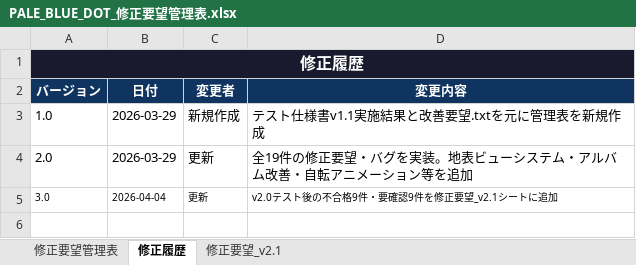
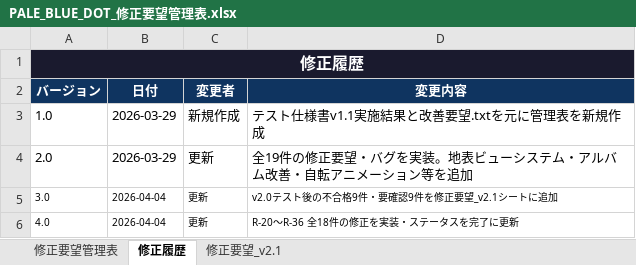
Before and after one commit to souyan-gow/pale-blue-dot, an Excel workbook: docs/PALE_BLUE_DOT_修正要望管理表.xlsx, sheet 修正履歴, drawn as a sheet; values as stored, in another font and other column widths than the file's, no borders; the diff names each change by its address in the sheet, - before the commit and + after, or states it on an @@ line.

```diff
--- a/docs/PALE_BLUE_DOT_修正要望管理表.xlsx (sheet 修正履歴)
+++ b/docs/PALE_BLUE_DOT_修正要望管理表.xlsx (sheet 修正履歴)
+row 6: 4.0 | 2026-04-04 | 更新 | R-20〜R-36 全18件の修正を実装・ステータスを完了に更新
```
Also changed, not shown: sheet 修正要望_v2.1.
